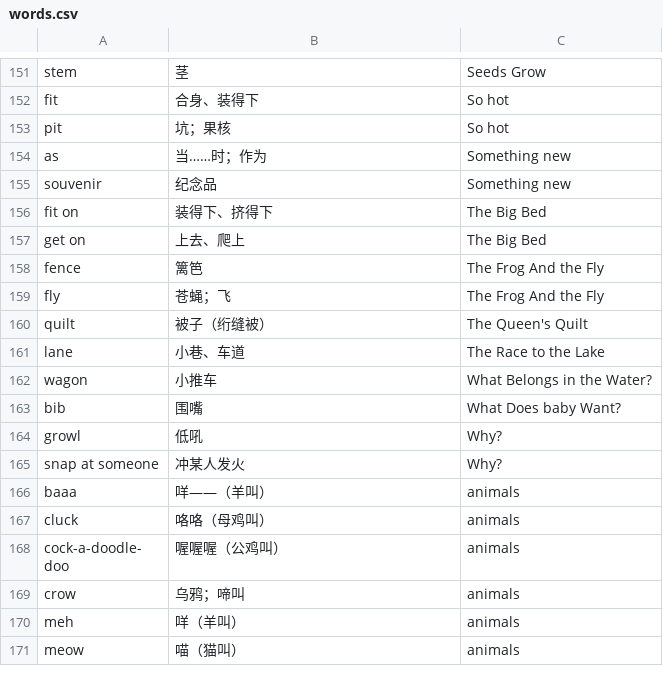
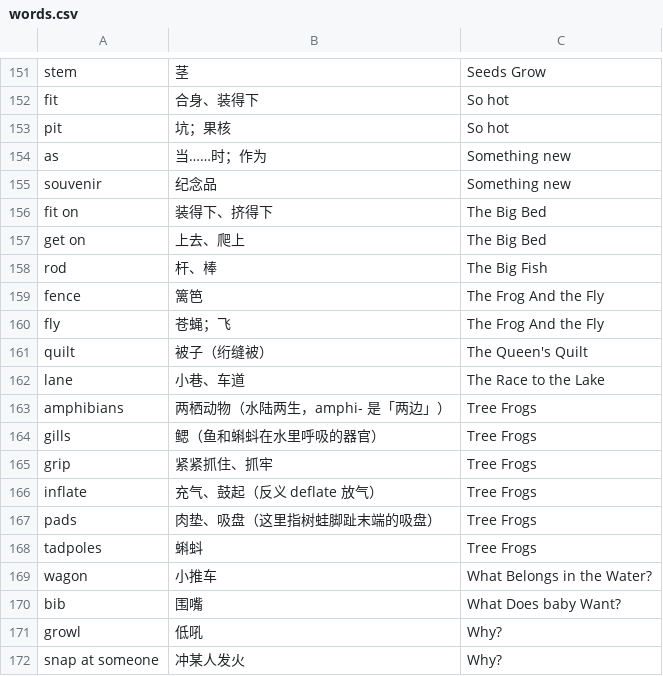
Before and after one commit to ankhwyf/english-vocab, a CSV file: words.csv, drawn as a sheet; only a part is shown, gaps mark what is left out; the shorter side is filled out with more unchanged rows.

Commit message:
新增 Tree Frogs 练习（52 题）+ 本课 6 个生词入库（247 词）

```diff
--- a/words.csv
+++ b/words.csv
@@ -157,2 +157,3 @@ fit on,装得下、挤得下,The Big Bed
 get on,上去、爬上,The Big Bed
+rod,杆、棒,The Big Fish
 fence,篱笆,The Frog And the Fly
@@ -161,2 +162,8 @@ quilt,被子（绗缝被）,The Queen's Quilt
 lane,小巷、车道,The Race to the Lake
+amphibians,两栖动物（水陆两生，amphi- 是「两边」）,Tree Frogs
+gills,鳃（鱼和蝌蚪在水里呼吸的器官）,Tree Frogs
+grip,紧紧抓住、抓牢,Tree Frogs
+inflate,充气、鼓起（反义 deflate 放气）,Tree Frogs
+pads,肉垫、吸盘（这里指树蛙脚趾末端的吸盘）,Tree Frogs
+tadpoles,蝌蚪,Tree Frogs
 wagon,小推车,What Belongs in the Water?
```
Also changed, not shown: 6 other files.
